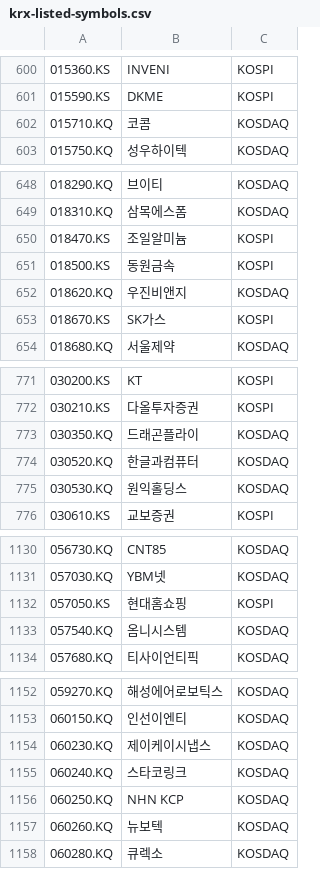
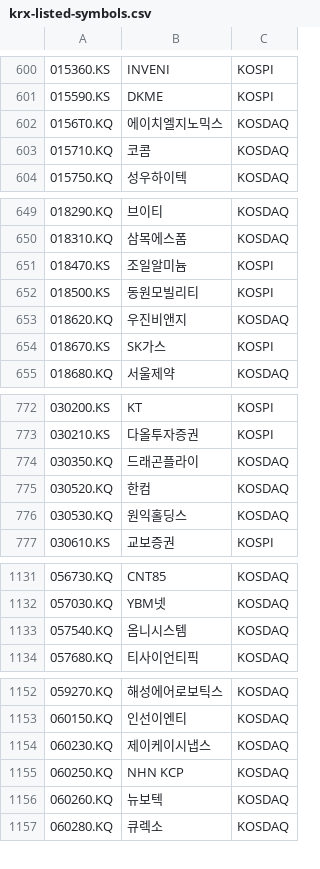
Before and after one commit to benjaminpo/finance-dataset, a CSV file: config/listings/krx-listed-symbols.csv, drawn as a sheet; only a part is shown, gaps mark what is left out; removed rows and columns are numbered as before the commit, all else as after; the diff covers the shown part only; the diff names each change by its address in the sheet, - before the commit and + after, or states it on an @@ line.

```diff
--- a/config/listings/krx-listed-symbols.csv
+++ b/config/listings/krx-listed-symbols.csv
+row 602: 0156T0.KQ | 에이치엘지노믹스 | KOSDAQ
-B652: 동원금속
+B652: 동원모빌리티
-B775: 한글과컴퓨터
+B775: 한컴
-row 1132: 057050.KS | 현대홈쇼핑 | KOSPI
-row 1155: 060240.KQ | 스타코링크 | KOSDAQ
```
Also changed, not shown: 2 edited cells elsewhere in this file, config/listings/tse-listed-symbols.csv.
